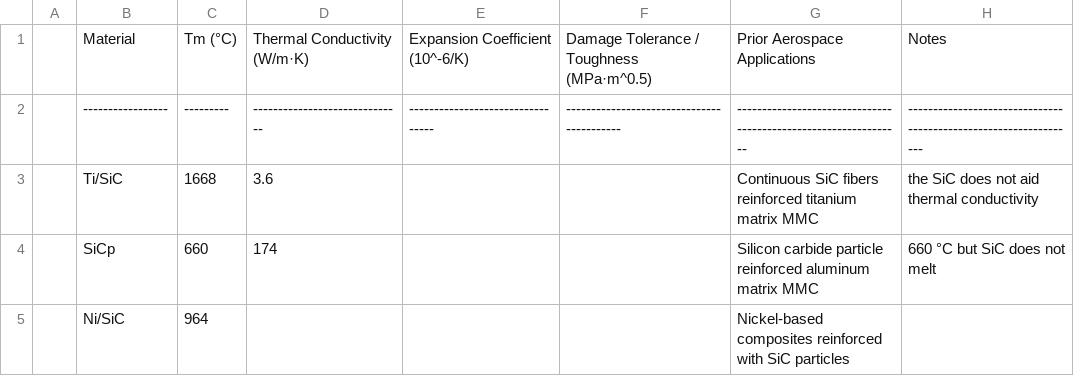
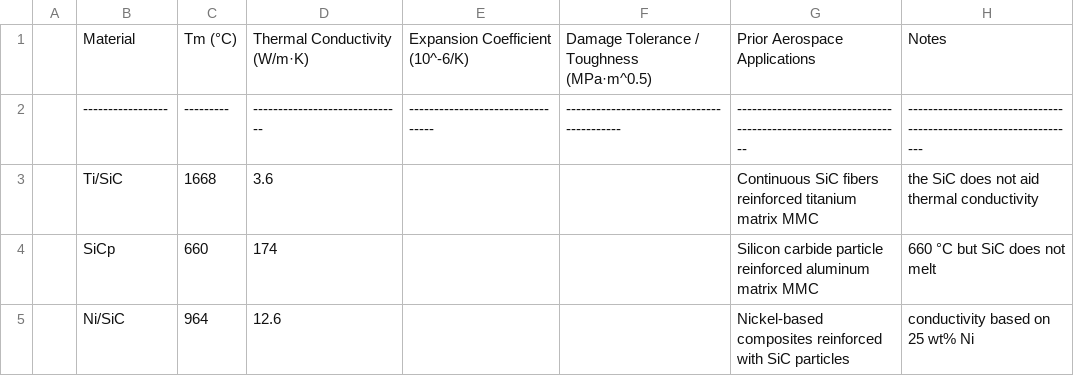
Before and after one commit to SamuelBertman/MMCs-for-heat-shield, a CSV file: simulations/data/mmc_material_properties.csv, drawn as a sheet.

Commit message:
Update mmc_material_properties.csv

```diff
--- a/simulations/data/mmc_material_properties.csv
+++ b/simulations/data/mmc_material_properties.csv
@@ -4,2 +4,2 @@
 | SiCp            | 660     | 174                          |                                 |                                          | Silicon carbide particle reinforced aluminum matrix MMC        | 660 °C but SiC does not melt                                    |
-| Ni/SiC          | 964     |                              |                                 |                                          | Nickel-based composites reinforced with SiC particles          |                                                                 |
+| Ni/SiC          | 964     | 12.6                         |                                 |                                          | Nickel-based composites reinforced with SiC particles          | conductivity based on 25 wt% Ni                                 |
```
